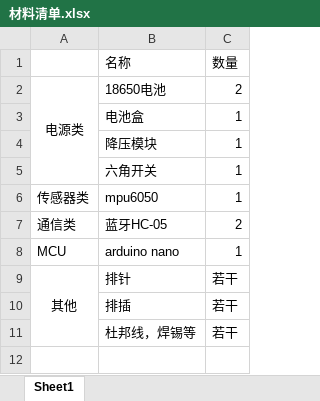
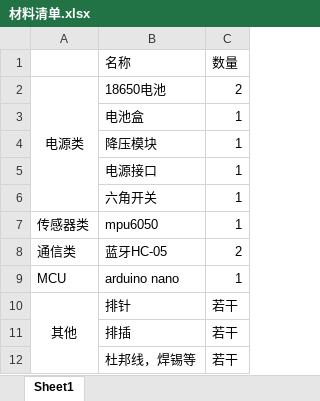
Before and after one commit to DoctorKey/second_term, an Excel workbook: 材料清单.xlsx, sheet Sheet1, drawn as a sheet; values as stored, in another font and other column widths than the file's, no borders; the diff names each change by its address in the sheet, - before the commit and + after, or states it on an @@ line.

Commit message:
更新材料清单
增加了电源接头，可以选购

```diff
--- a/材料清单.xlsx (sheet Sheet1)
+++ b/材料清单.xlsx (sheet Sheet1)
+row 5:  | 电源接口 | 1
```
